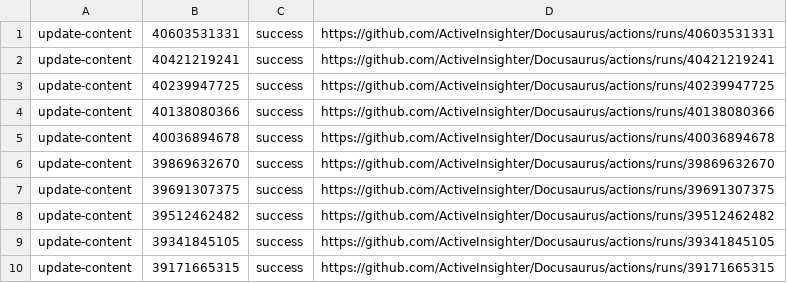
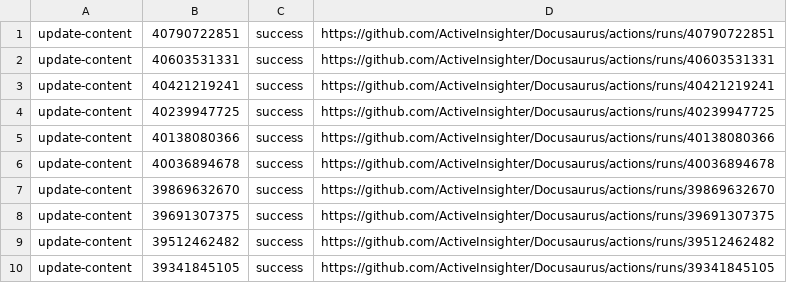
Before and after one commit to ActiveInsighter/Docusaurus, a TSV file: .github/workflow-runs/recent-runs.tsv, drawn as a sheet.

```diff
--- a/.github/workflow-runs/recent-runs.tsv
+++ b/.github/workflow-runs/recent-runs.tsv
@@ -1 +1,2 @@
+update-content	40790722851	success	https://github.com/ActiveInsighter/Docusaurus/actions/runs/40790722851
 update-content	40603531331	success	https://github.com/ActiveInsighter/Docusaurus/actions/runs/40603531331
@@ -9,2 +10 @@ update-content	39512462482	success	https://github.com/ActiveInsighter/Docusaurus
 update-content	39341845105	success	https://github.com/ActiveInsighter/Docusaurus/actions/runs/39341845105
-update-content	39171665315	success	https://github.com/ActiveInsighter/Docusaurus/actions/runs/39171665315
```
Also changed, not shown: 10 other files.
